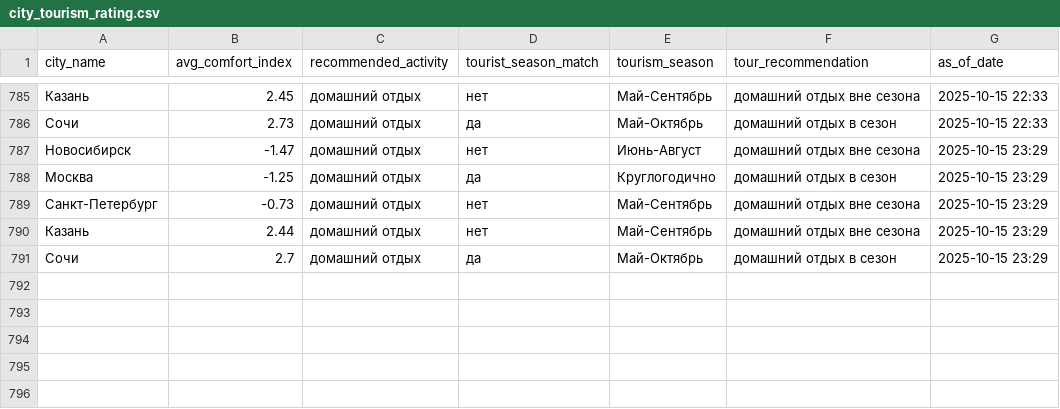
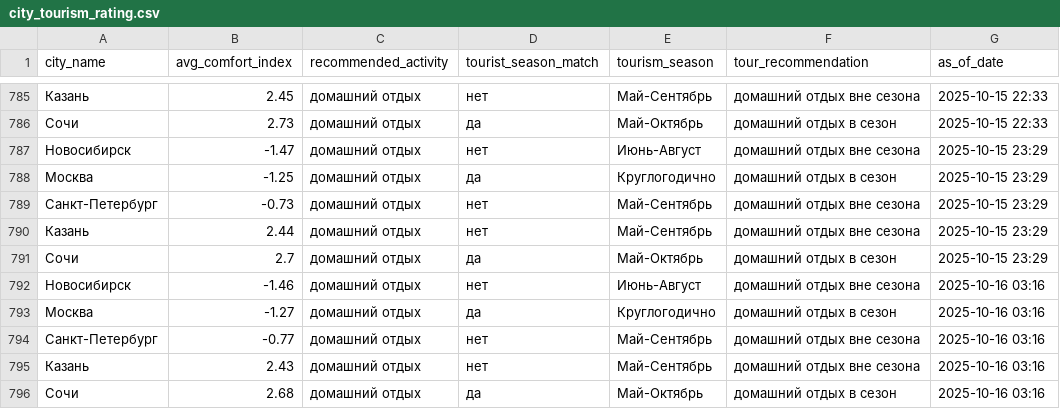
Before and after one commit to julia-JT/Weather_tourism_pipeline, a CSV file: data/aggregated/city_tourism_rating.csv, drawn as a sheet; only a part is shown, gaps mark what is left out.

```diff
--- a/data/aggregated/city_tourism_rating.csv
+++ b/data/aggregated/city_tourism_rating.csv
@@ -791 +791,6 @@ city_name,avg_comfort_index,recommended_activity,tourist_season_match,tourism_se
 Сочи,2.7,домашний отдых,да,Май-Октябрь,домашний отдых в сезон,2025-10-15 23:29
+Новосибирск,-1.46,домашний отдых,нет,Июнь-Август,домашний отдых вне сезона,2025-10-16 03:16
+Москва,-1.27,домашний отдых,да,Круглогодично,домашний отдых в сезон,2025-10-16 03:16
+Санкт-Петербург,-0.77,домашний отдых,нет,Май-Сентябрь,домашний отдых вне сезона,2025-10-16 03:16
+Казань,2.43,домашний отдых,нет,Май-Сентябрь,домашний отдых вне сезона,2025-10-16 03:16
+Сочи,2.68,домашний отдых,да,Май-Октябрь,домашний отдых в сезон,2025-10-16 03:16
```
Also changed, not shown: data/aggregated/federal_districts_summary.csv, data/aggregated/travel_recommendations.csv, 27 other files.
